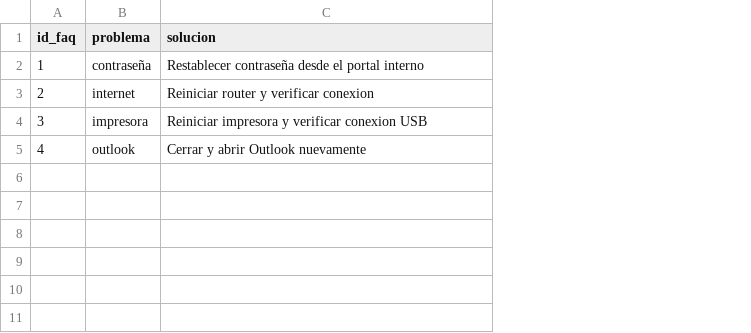
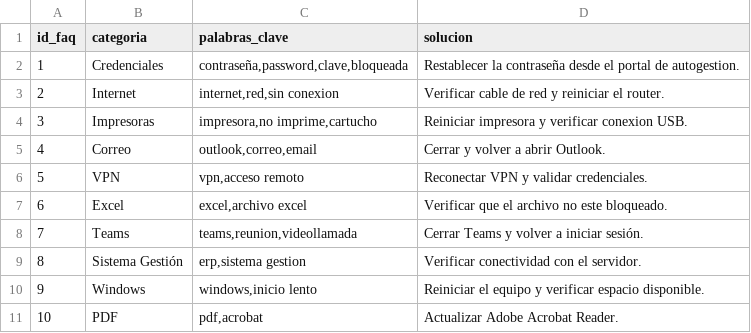
Before and after one commit to francotrombotto/TPI-Organizacion-Empresarial, a CSV file: datos/faq.csv, drawn as a sheet; removed rows and columns are numbered as before the commit, all else as after; the diff names each change by its address in the sheet, - before the commit and + after, or states it on an @@ line.

Commit message:
update main.py
Se actualiza main.py
Se actualiza usuarios.csv
Se actualiza faq.csv
Se actualiza ticket.csv

```diff
--- a/datos/faq.csv
+++ b/datos/faq.csv
-column B (problema), rows 2-5: contraseña | internet | impresora | outlook
+column B (categoria), rows 2-5: Credenciales | Internet | Impresoras | Correo
+column C (palabras_clave), rows 2-5: contraseña,password,clave,bloqueada | internet,red,sin conexion | impresora,no imprime,cartucho | outlook,correo,email
-D2 (solucion): Restablecer contraseña desde el portal interno
+D2 (solucion): Restablecer la contraseña desde el portal de autogestion.
-D3 (solucion): Reiniciar router y verificar conexion
+D3 (solucion): Verificar cable de red y reiniciar el router.
-D4 (solucion): Reiniciar impresora y verificar conexion USB
+D4 (solucion): Reiniciar impresora y verificar conexion USB.
-D5 (solucion): Cerrar y abrir Outlook nuevamente
+D5 (solucion): Cerrar y volver a abrir Outlook.
+row 6: 5 | VPN | vpn,acceso remoto | Reconectar VPN y validar credenciales.
+row 7: 6 | Excel | excel,archivo excel | Verificar que el archivo no este bloqueado.
+row 8: 7 | Teams | teams,reunion,videollamada | Cerrar Teams y volver a iniciar sesión.
+row 9: 8 | Sistema Gestión | erp,sistema gestion | Verificar conectividad con el servidor.
+row 10: 9 | Windows | windows,inicio lento | Reiniciar el equipo y verificar espacio disponible.
+row 11: 10 | PDF | pdf,acrobat | Actualizar Adobe Acrobat Reader.
```
Also changed, not shown: 3 other files.
